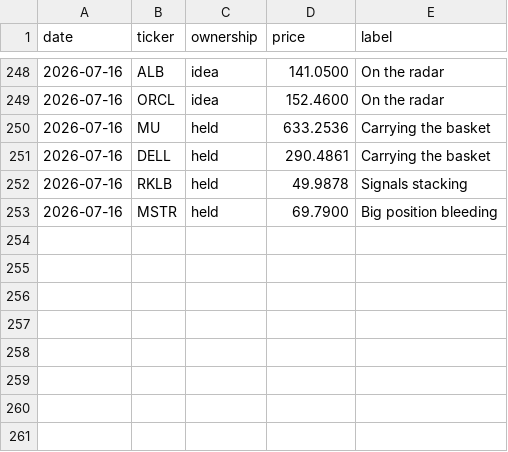
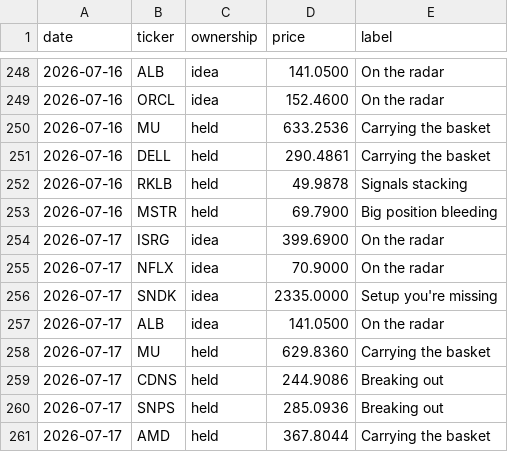
Before and after one commit to newpov/stocks-dashboard, a CSV file: data/bigbrain_log.csv, drawn as a sheet; only a part is shown, gaps mark what is left out; the diff names each change by its address in the sheet, - before the commit and + after, or states it on an @@ line.

```diff
--- a/data/bigbrain_log.csv
+++ b/data/bigbrain_log.csv
+row 254: 2026-07-17 | ISRG | idea | 399.6900 | On the radar
+row 255: 2026-07-17 | NFLX | idea | 70.9000 | On the radar
+row 256: 2026-07-17 | SNDK | idea | 2335.0000 | Setup you're missing
+row 257: 2026-07-17 | ALB | idea | 141.0500 | On the radar
+row 258: 2026-07-17 | MU | held | 629.8360 | Carrying the basket
+row 259: 2026-07-17 | CDNS | held | 244.9086 | Breaking out
+row 260: 2026-07-17 | SNPS | held | 285.0936 | Breaking out
+row 261: 2026-07-17 | AMD | held | 367.8044 | Carrying the basket
```
Also changed, not shown: 14 other files.
